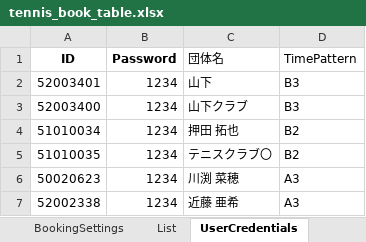
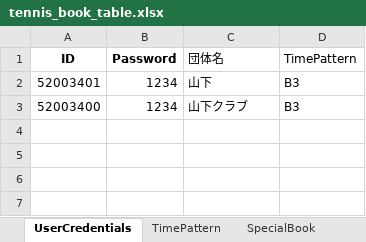
Before and after one commit to Yohei66/tennis_book, an Excel workbook: tennis_book_table.xlsx, sheet UserCredentials, drawn as a sheet; values as stored, in another font and other column widths than the file's, no borders; table styles not drawn; the diff names each change by its address in the sheet, - before the commit and + after, or states it on an @@ line.

```diff
--- a/tennis_book_table.xlsx (sheet UserCredentials)
+++ b/tennis_book_table.xlsx (sheet UserCredentials)
+sheet tab: SpecialBook
-row 4: 51010034 | 1234 | 押田 拓也 | B2
-row 5: 51010035 | 1234 | テニスクラブ〇 | B2
-row 6: 50020623 | 1234 | 川渕 菜穂 | A3
-row 7: 52002338 | 1234 | 近藤 亜希 | A3
```
Also changed, not shown: sheet BookingSettings, sheet TimePattern, sheet List, other sheet tabs, formulas that keep their value, 2 other files.
